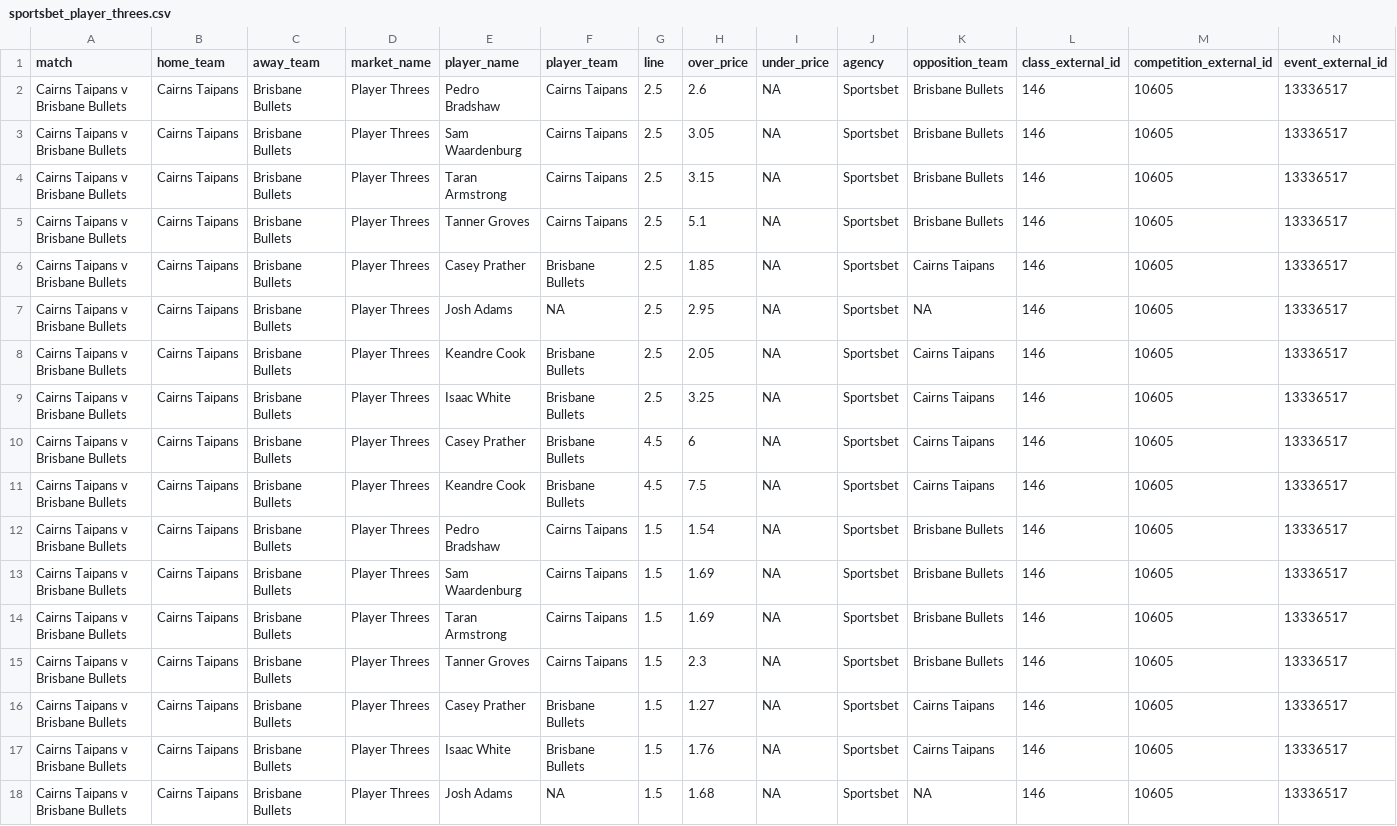
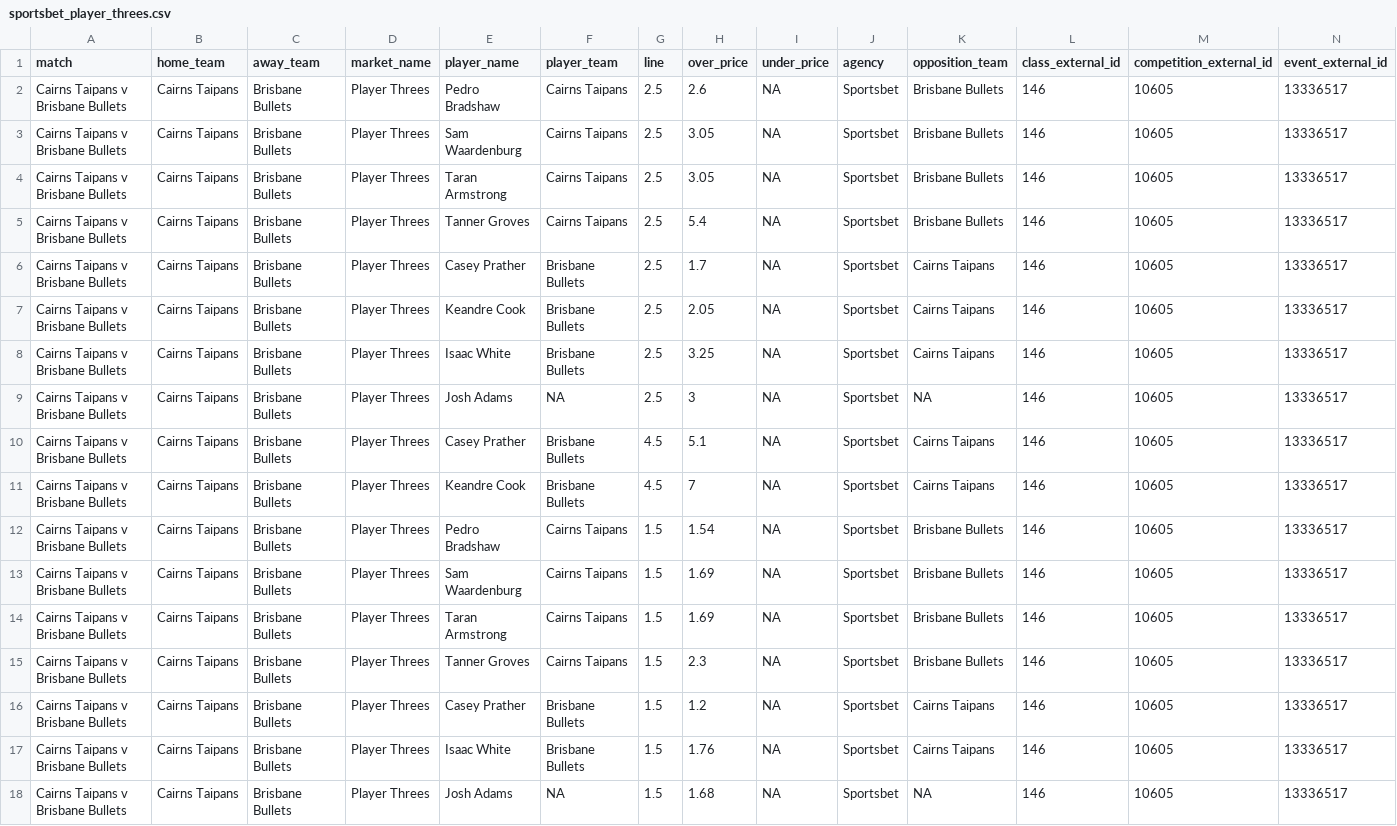
Before and after one commit to jamesbrown1417/NBL, a CSV file: Data/scraped_odds/sportsbet_player_threes.csv, drawn as a sheet; only a part is shown; removed rows and columns are numbered as before the commit, all else as after; rows hold the shown columns only; the diff covers the shown part only; the diff names each change by its address in the sheet, - before the commit and + after, or states it on an @@ line.

```diff
--- a/Data/scraped_odds/sportsbet_player_threes.csv
+++ b/Data/scraped_odds/sportsbet_player_threes.csv
-H4 (over_price): 3.15
+H4 (over_price): 3.05
-H5 (over_price): 5.1
+H5 (over_price): 5.4
-H6 (over_price): 1.85
+H6 (over_price): 1.7
-row 7: Cairns Taipans v Brisbane Bullets | Cairns Taipans | Brisbane Bullets | Player Threes | Josh Adams | NA | 2.5 | 2.95 | NA | Sportsbet | NA | 146 | 10605 | 13336517
+row 9: Cairns Taipans v Brisbane Bullets | Cairns Taipans | Brisbane Bullets | Player Threes | Josh Adams | NA | 2.5 | 3 | NA | Sportsbet | NA | 146 | 10605 | 13336517
-H10 (over_price): 6
+H10 (over_price): 5.1
-H11 (over_price): 7.5
+H11 (over_price): 7
-H16 (over_price): 1.27
+H16 (over_price): 1.2
```
Also changed, not shown: 1 removed row and 12 edited cells elsewhere in this file, Data/scraped_odds/bet365_player_points.csv, Data/scraped_odds/betright_player_points.csv, 36 other files.
